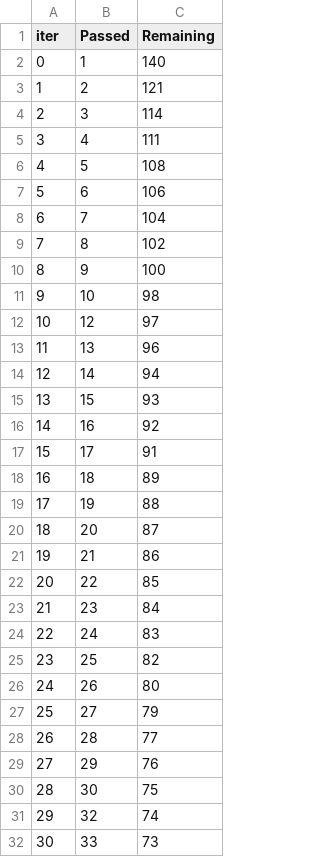
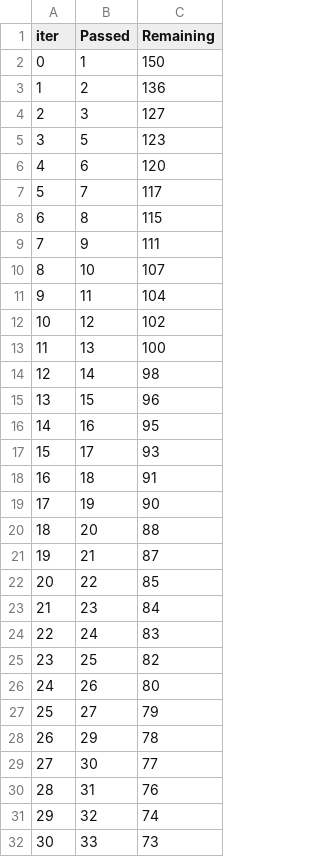
Before and after one commit to vanshchapadia17/MLproject, a TSV file: catboost_info/time_left.tsv, drawn as a sheet; only a part is shown; removed rows and columns are numbered as before the commit, all else as after; the diff covers the shown part only; the diff names each change by its address in the sheet, - before the commit and + after, or states it on an @@ line.

```diff
--- a/catboost_info/time_left.tsv
+++ b/catboost_info/time_left.tsv
-C2 (Remaining): 140
+C2 (Remaining): 150
-C3 (Remaining): 121
+C3 (Remaining): 136
-C4 (Remaining): 114
+C4 (Remaining): 127
-row 5: 3 | 4 | 111
@@ column A (iter) renumbered between rows 5 and 90 @@
-C5 (Remaining): 108
+C5 (Remaining): 123
-C6 (Remaining): 106
+C6 (Remaining): 120
-C7 (Remaining): 104
+C7 (Remaining): 117
-C8 (Remaining): 102
+C8 (Remaining): 115
-C9 (Remaining): 100
+C9 (Remaining): 111
-C10 (Remaining): 98
+C10 (Remaining): 107
+row 11: 9 | 11 | 104
-C12 (Remaining): 97
+C12 (Remaining): 102
-C13 (Remaining): 96
+C13 (Remaining): 100
-C14 (Remaining): 94
+C14 (Remaining): 98
-C15 (Remaining): 93
+C15 (Remaining): 96
-C16 (Remaining): 92
+C16 (Remaining): 95
-C17 (Remaining): 91
+C17 (Remaining): 93
-C18 (Remaining): 89
+C18 (Remaining): 91
-C19 (Remaining): 88
+C19 (Remaining): 90
-C20 (Remaining): 87
+C20 (Remaining): 88
-C21 (Remaining): 86
+C21 (Remaining): 87
-row 28: 26 | 28 | 77
-C28 (Remaining): 76
+C28 (Remaining): 78
-C29 (Remaining): 75
+C29 (Remaining): 77
+row 30: 28 | 31 | 76
```
Also changed, not shown: 4 added rows, 4 removed rows and 21 edited cells elsewhere in this file, logs/predictions_log.csv, 5 other files.
